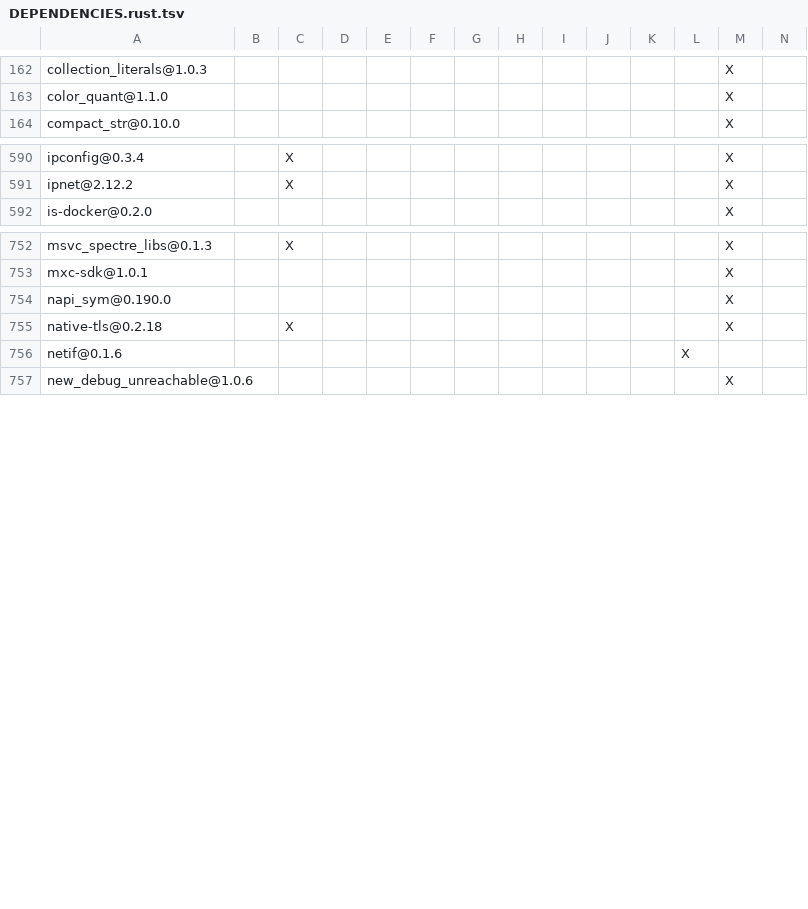
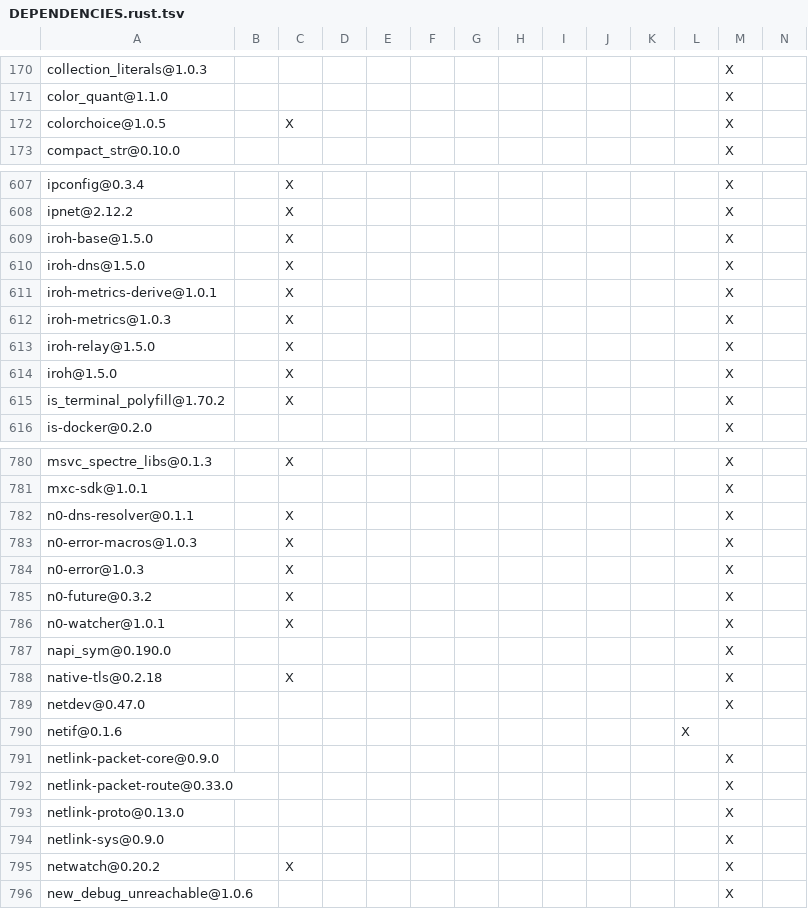
Before and after one commit to xiaozou-second/maka, a TSV file: products/maka/cli/DEPENDENCIES.rust.tsv, drawn as a sheet; only a part is shown, gaps mark what is left out; rows hold the shown columns only; the diff covers the shown part only; the diff names each change by its address in the sheet, - before the commit and + after, or states it on an @@ line.

Commit message:
feat(transport,cli): add self-hosted iroh relay, native multiplexed QUIC transport, and TLS/SNI wss opener

```diff
--- a/products/maka/cli/DEPENDENCIES.rust.tsv
+++ b/products/maka/cli/DEPENDENCIES.rust.tsv
+row 172: colorchoice@1.0.5 |  | X |  |  |  |  |  |  |  |  |  | X
+row 609: iroh-base@1.5.0 |  | X |  |  |  |  |  |  |  |  |  | X
+row 610: iroh-dns@1.5.0 |  | X |  |  |  |  |  |  |  |  |  | X
+row 611: iroh-metrics-derive@1.0.1 |  | X |  |  |  |  |  |  |  |  |  | X
+row 612: iroh-metrics@1.0.3 |  | X |  |  |  |  |  |  |  |  |  | X
+row 613: iroh-relay@1.5.0 |  | X |  |  |  |  |  |  |  |  |  | X
+row 614: iroh@1.5.0 |  | X |  |  |  |  |  |  |  |  |  | X
+row 615: is_terminal_polyfill@1.70.2 |  | X |  |  |  |  |  |  |  |  |  | X
+row 782: n0-dns-resolver@0.1.1 |  | X |  |  |  |  |  |  |  |  |  | X
+row 783: n0-error-macros@1.0.3 |  | X |  |  |  |  |  |  |  |  |  | X
+row 784: n0-error@1.0.3 |  | X |  |  |  |  |  |  |  |  |  | X
+row 785: n0-future@0.3.2 |  | X |  |  |  |  |  |  |  |  |  | X
+row 786: n0-watcher@1.0.1 |  | X |  |  |  |  |  |  |  |  |  | X
+row 789: netdev@0.47.0 |  |  |  |  |  |  |  |  |  |  |  | X
+row 791: netlink-packet-core@0.9.0 |  |  |  |  |  |  |  |  |  |  |  | X
+row 792: netlink-packet-route@0.33.0 |  |  |  |  |  |  |  |  |  |  |  | X
+row 793: netlink-proto@0.13.0 |  |  |  |  |  |  |  |  |  |  |  | X
+row 794: netlink-sys@0.9.0 |  |  |  |  |  |  |  |  |  |  |  | X
+row 795: netwatch@0.20.2 |  | X |  |  |  |  |  |  |  |  |  | X
```
Also changed, not shown: 53 added rows elsewhere in this file, 26 other files.
